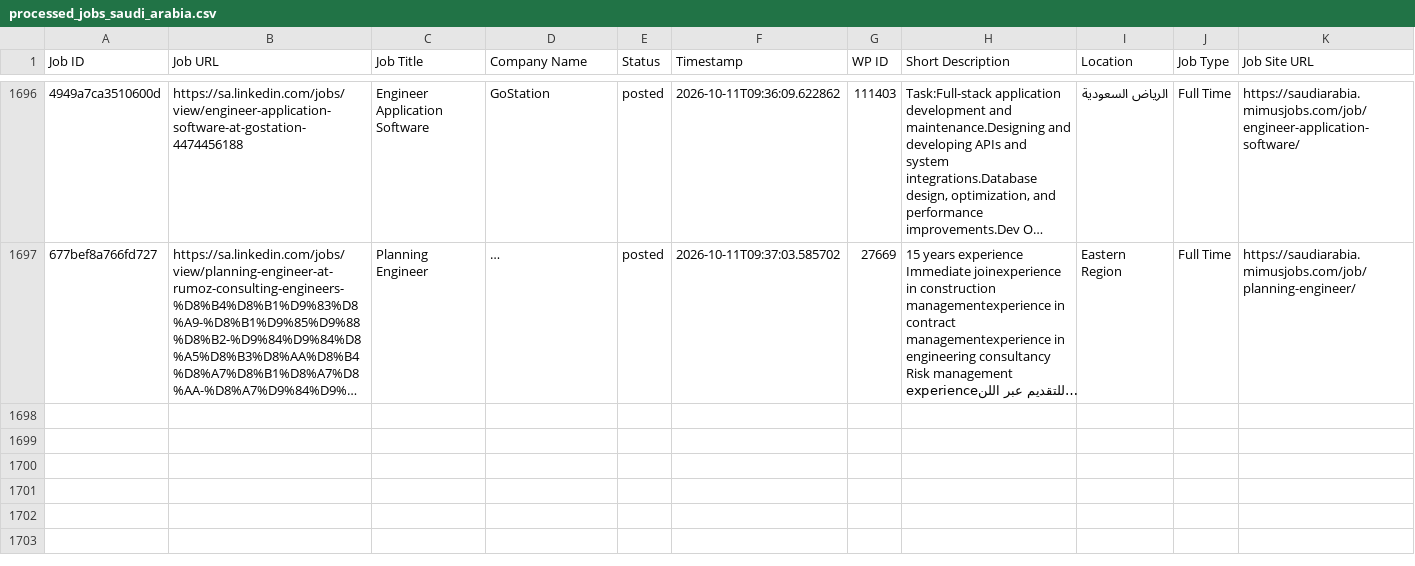
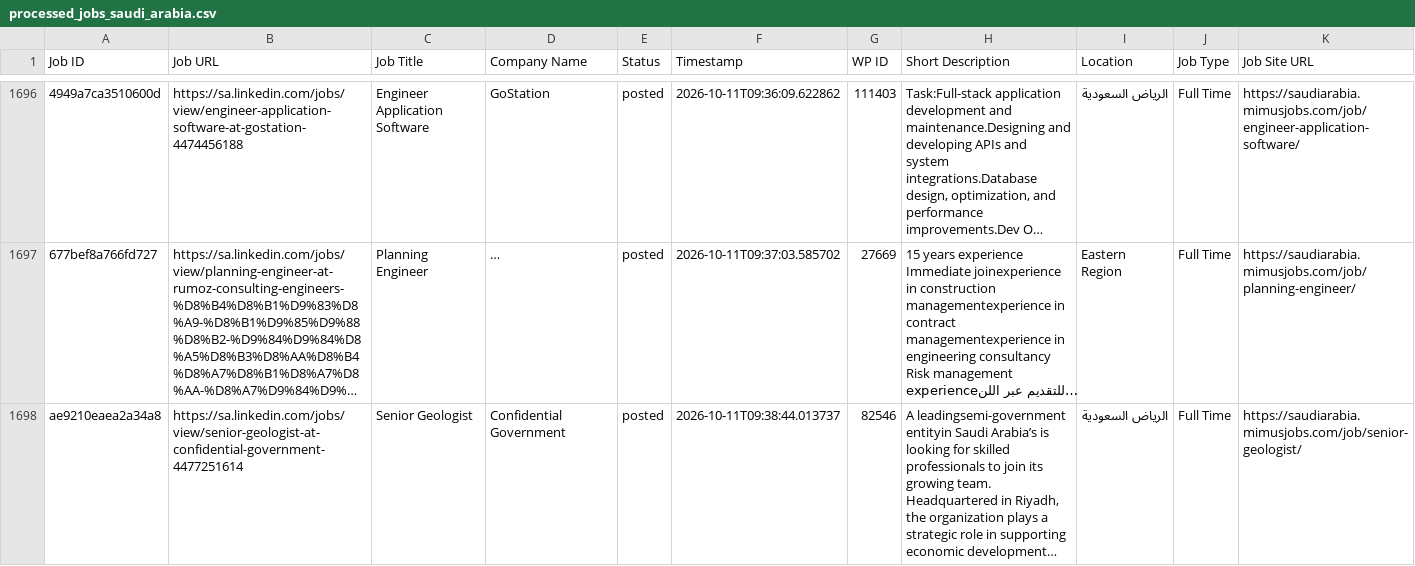
Before and after one commit to projectfetcher/salinkedin, a CSV file: processed_jobs_saudi_arabia.csv, drawn as a sheet; only a part is shown, gaps mark what is left out; long unchanged cells end in …; the diff names each change by its address in the sheet, - before the commit and + after, or states it on an @@ line.

```diff
--- a/processed_jobs_saudi_arabia.csv
+++ b/processed_jobs_saudi_arabia.csv
+row 1698: ae9210eaea2a34a8 | https://sa.linkedin.com/jobs/view/senior-geologist-at-confidential-government-4477251614 | Senior Geologist | Confidential Government | posted | 2026-10-11T09:38:44.013737 | 82546 | A leadingsemi-government entityin Saudi Arabia’s is looking for skilled professionals to join its growing team. Headquartered in Riyadh, the organization plays a strategic role in supporting economic development… | الرياض السعودية | Full Time | https://saudiarabia.mimusjobs.com/job/senior-geologist/
```
